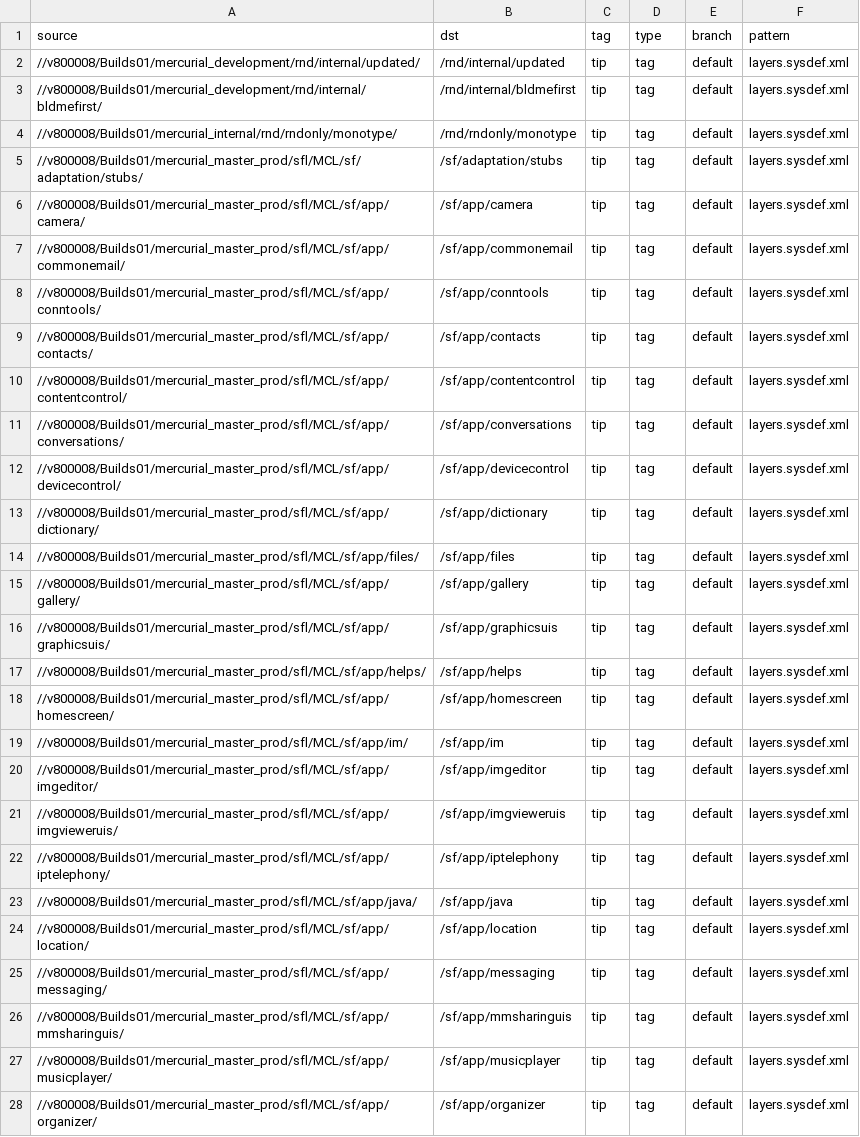
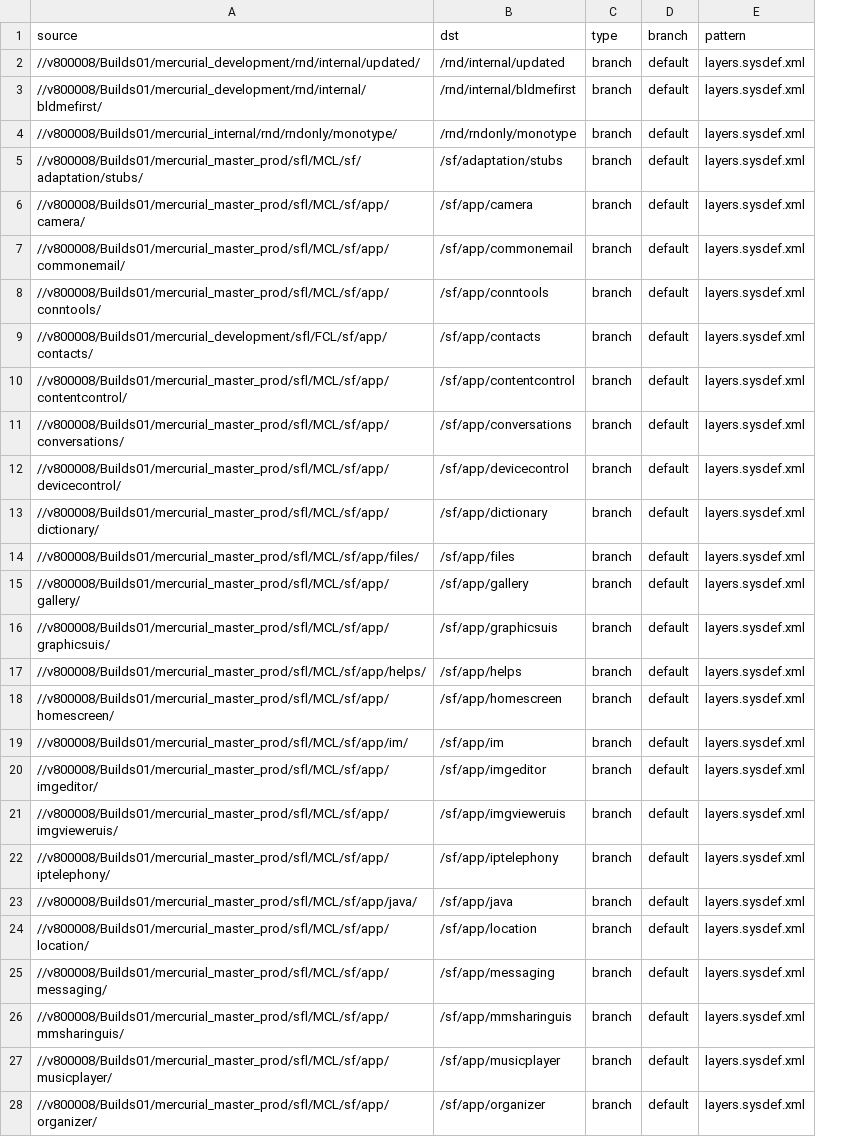
Before and after one commit to SymbianSource/oss.FCL.sftools.fbf.projects.platforms, a CSV file: foundation/sources_fcl.csv, drawn as a sheet; only a part is shown; removed rows and columns are numbered as before the commit, all else as after; the diff covers the shown part only; the diff names each change by its address in the sheet, - before the commit and + after, or states it on an @@ line.

```diff
--- a/foundation/sources_fcl.csv
+++ b/foundation/sources_fcl.csv
-column C (tag), rows 2-28: all tip
-C2:C28 (type): tag
+C2:C28 (type): branch
-A9 (source): //v800008/Builds01/mercurial_master_prod/sfl/MCL/sf/app/contacts/
+A9 (source): //v800008/Builds01/mercurial_development/sfl/FCL/sf/app/contacts/
```
Also changed, not shown: 1 removed row and 95 edited cells elsewhere in this file, clean/sources.csv, clean/sources_fcl.csv, 3 other files.
